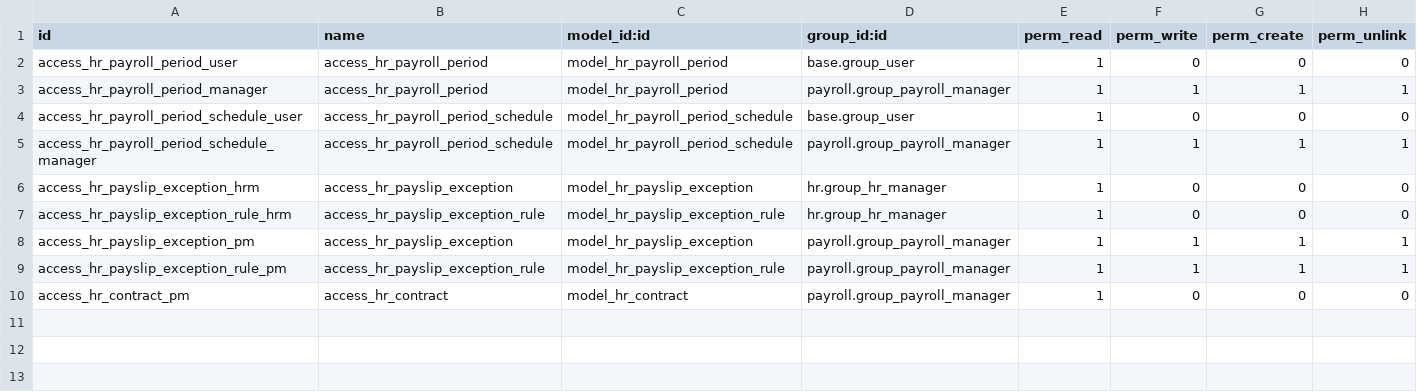
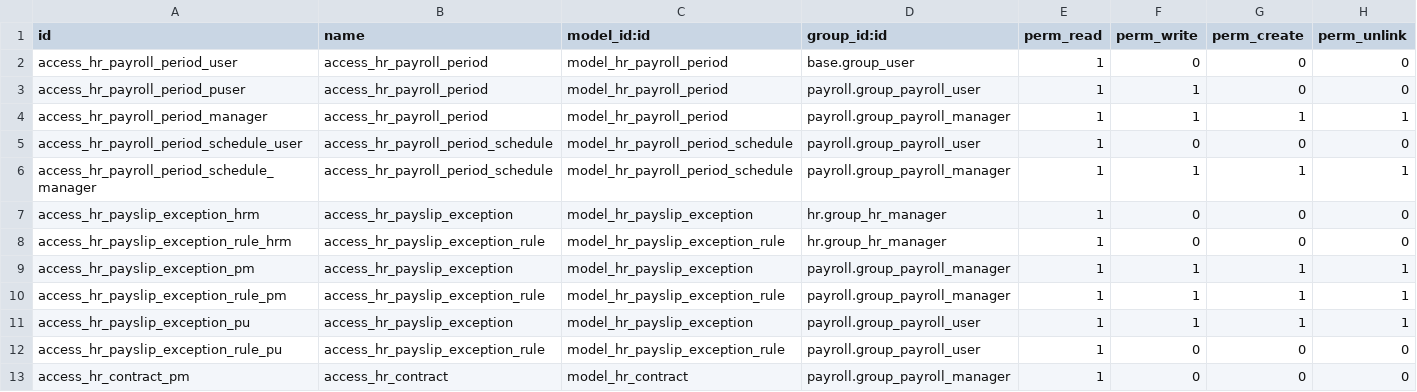
Before and after one commit to trevi-software/trevi-hr, a CSV file: payroll_period/security/ir.model.access.csv, drawn as a sheet.

Commit message:
payroll_period: add new security rules and change icons in form view
o New security rules were prompted by migration of
  payroll_period_processing module to 14.0.
o Use font-awesome icons for payslip exception buttons in formview
o Remove commented out button that will be included in migration
  of payroll_period_processing module

```diff
--- a/payroll_period/security/ir.model.access.csv
+++ b/payroll_period/security/ir.model.access.csv
@@ -2,4 +2,5 @@ id,name,model_id:id,group_id:id,perm_read,perm_write,perm_create,perm_unlink
 access_hr_payroll_period_user,access_hr_payroll_period,model_hr_payroll_period,base.group_user,1,0,0,0
+access_hr_payroll_period_puser,access_hr_payroll_period,model_hr_payroll_period,payroll.group_payroll_user,1,1,0,0
 access_hr_payroll_period_manager,access_hr_payroll_period,model_hr_payroll_period,payroll.group_payroll_manager,1,1,1,1
-access_hr_payroll_period_schedule_user,access_hr_payroll_period_schedule,model_hr_payroll_period_schedule,base.group_user,1,0,0,0
+access_hr_payroll_period_schedule_user,access_hr_payroll_period_schedule,model_hr_payroll_period_schedule,payroll.group_payroll_user,1,0,0,0
 access_hr_payroll_period_schedule_manager,access_hr_payroll_period_schedule,model_hr_payroll_period_schedule,payroll.group_payroll_manager,1,1,1,1
@@ -9,2 +10,4 @@ access_hr_payslip_exception_pm,access_hr_payslip_exception,model_hr_payslip_exce
 access_hr_payslip_exception_rule_pm,access_hr_payslip_exception_rule,model_hr_payslip_exception_rule,payroll.group_payroll_manager,1,1,1,1
+access_hr_payslip_exception_pu,access_hr_payslip_exception,model_hr_payslip_exception,payroll.group_payroll_user,1,1,1,1
+access_hr_payslip_exception_rule_pu,access_hr_payslip_exception_rule,model_hr_payslip_exception_rule,payroll.group_payroll_user,1,0,0,0
 access_hr_contract_pm,access_hr_contract,model_hr_contract,payroll.group_payroll_manager,1,0,0,0
```
Also changed, not shown: 2 other files.
